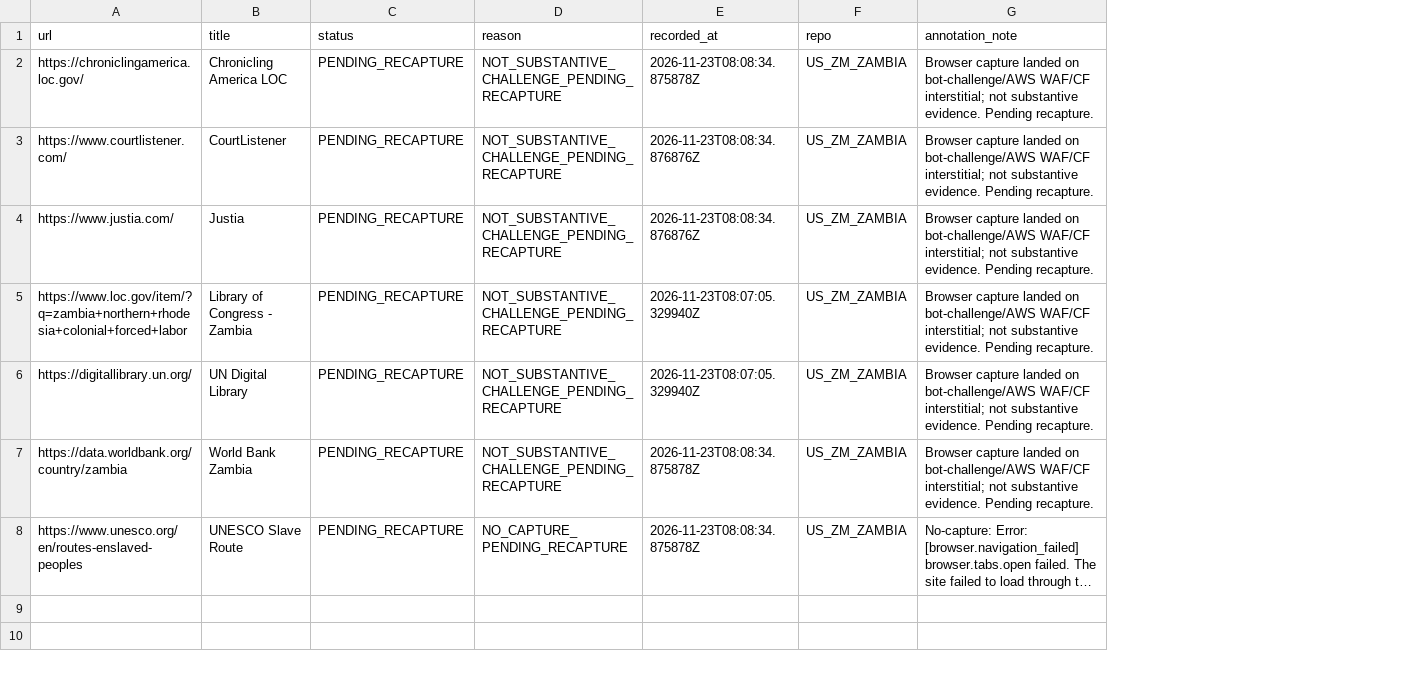
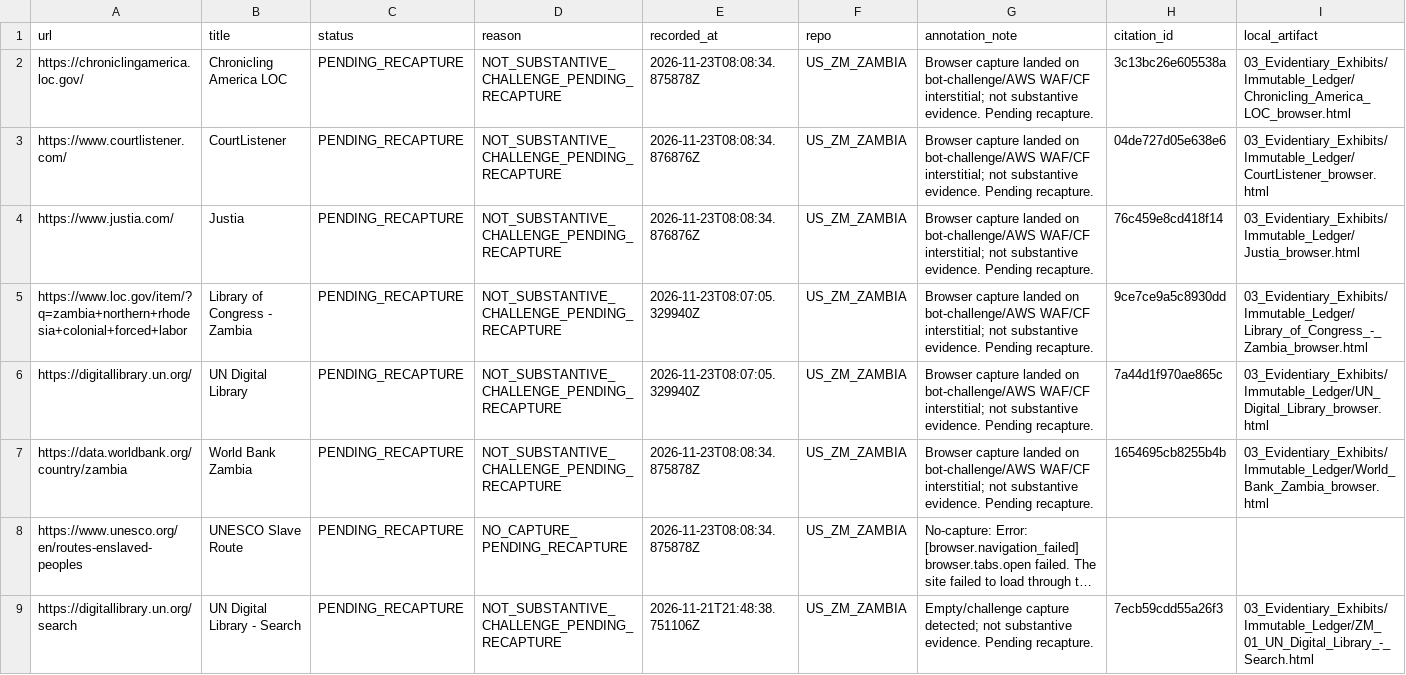
Before and after one commit to GlobalRestitutionAlliance/africa-us-zm-zambia-master-litigation, a CSV file: 99_Archives_and_Manifests/PENDING_RECAPTURE_REGISTER.csv, drawn as a sheet; long unchanged cells end in …; the diff names each change by its address in the sheet, - before the commit and + after, or states it on an @@ line.

```diff
--- a/99_Archives_and_Manifests/PENDING_RECAPTURE_REGISTER.csv
+++ b/99_Archives_and_Manifests/PENDING_RECAPTURE_REGISTER.csv
+column H (citation_id), rows 2-7: 3c13bc26e605538a | 04de727d05e638e6 | 76c459e8cd418f14 | 9ce7ce9a5c8930dd | 7a44d1f970ae865c | 1654695cb8255b4b
+column I (local_artifact), rows 2-7: 03_Evidentiary_Exhibits/Immutable_Ledger/Chronicling_America_LOC_browser.html | 03_Evidentiary_Exhibits/Immutable_Ledger/CourtListener_browser.html | 03_Evidentiary_Exhibits/Immutable_Ledger/Justia_browser.html | 03_Evidentiary_Exhibits/Immutable_Ledger/Library_of_Congress_-_Zambia_browser.html | 03_Evidentiary_Exhibits/Immutable_Ledger/UN_Digital_Library_browser.html | 03_Evidentiary_Exhibits/Immutable_Ledger/World_Bank_Zambia_browser.html
+row 9: https://digitallibrary.un.org/search | UN Digital Library - Search | PENDING_RECAPTURE | NOT_SUBSTANTIVE_CHALLENGE_PENDING_RECAPTURE | 2026-11-21T21:48:38.751106Z | US_ZM_ZAMBIA | Empty/challenge capture detected; not substantive evidence. Pending recapture. | 7ecb59cdd55a26f3 | 03_Evidentiary_Exhibits/Immutable_Ledger/ZM_01_UN_Digital_Library_-_Search.html
```
Also changed, not shown: 03_Evidentiary_Exhibits/Immutable_Ledger/HARVEST_INTAKE_LOG.csv, 99_Archives_and_Manifests/MANIFEST_SHA256.csv, 22 other files.
